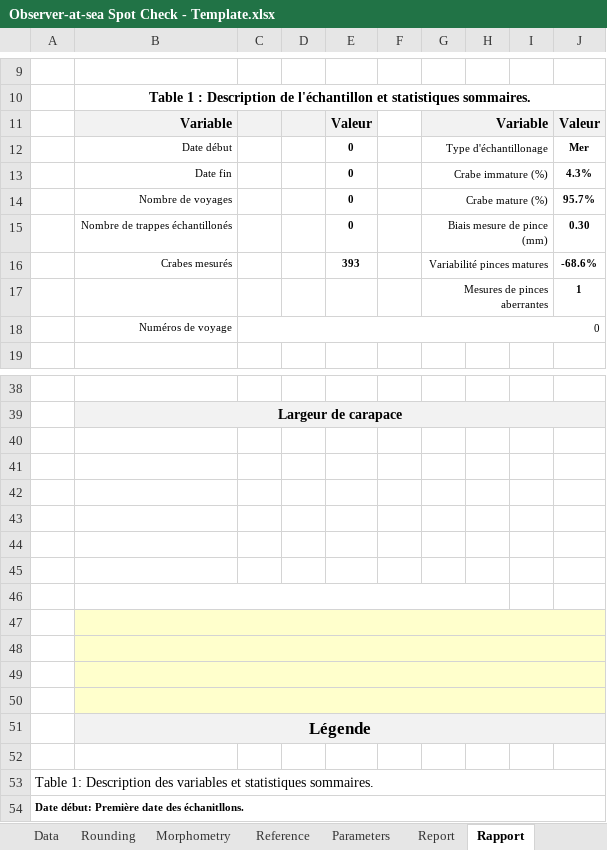
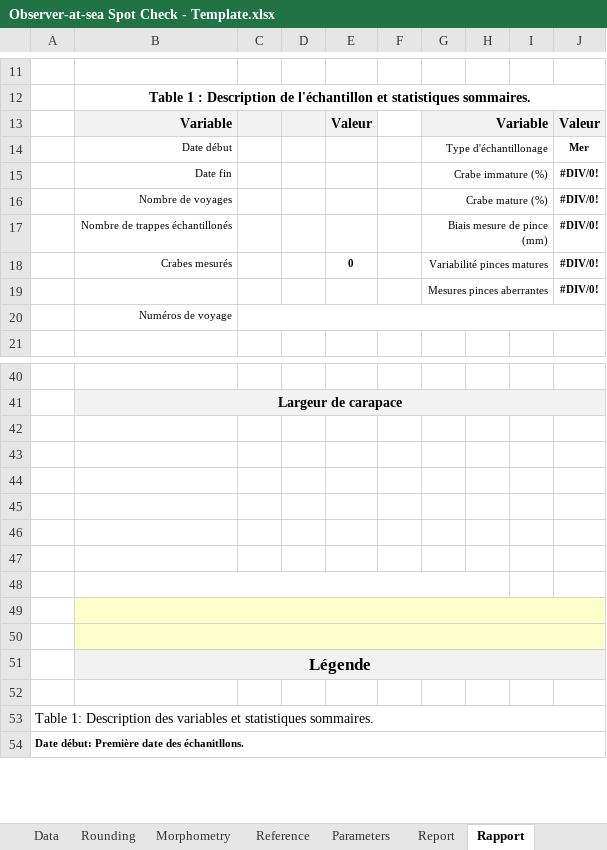
Before and after one commit to TobieSurette/fishery-observer, an Excel workbook: Observer-at-sea Spot Check - Template.xlsx, sheet Rapport, drawn as a sheet; only a part is shown, gaps mark what is left out; values as stored, in another font and other column widths than the file's, no borders; charts and pictures not drawn; removed rows and columns are numbered as before the commit, all else as after; the diff covers the shown part only; the diff names each change by its address in the sheet, - before the commit and + after, or states it on an @@ line.

```diff
--- a/Observer-at-sea Spot Check - Template.xlsx (sheet Rapport)
+++ b/Observer-at-sea Spot Check - Template.xlsx (sheet Rapport)
-E14:E17: 0
+E14:E17: (empty)
-J15: 4.3%
+J15: #DIV/0!
-J16: 95.7%
+J16: #DIV/0!
-J17: 0.30
+J17: #DIV/0!
-E18: 393
+E18: 0
-J18: -68.6%
+J18: #DIV/0!
-row 17:  |  |  |  |  |  | Mesures de pinces aberrantes |  |  | 1
-row 18:  | Numéros de voyage | 0
+row 19:  |  |  |  |  |  | Mesures pinces aberrantes |  |  | #DIV/0!
+row 20:  | Numéros de voyage
-row 40: (empty)
-row 41: (empty)
-B46:H46 merged
-B47:B48 fill: #FFFFCC
+B47:B48 fill: none
-B47:J47 merged
-B48:J48 merged
+B48:H48 merged
-C50:J50 fill: #FFFFCC
+C50:J50 fill: none
```
Also changed, not shown: 2 added rows and 1 edited cell elsewhere in this sheet, sheet Data, sheet Rounding, sheet Morphometry, sheet Report, charts or pictures, Observer-at-sea Spot Check.xlsx, 1 other file.
